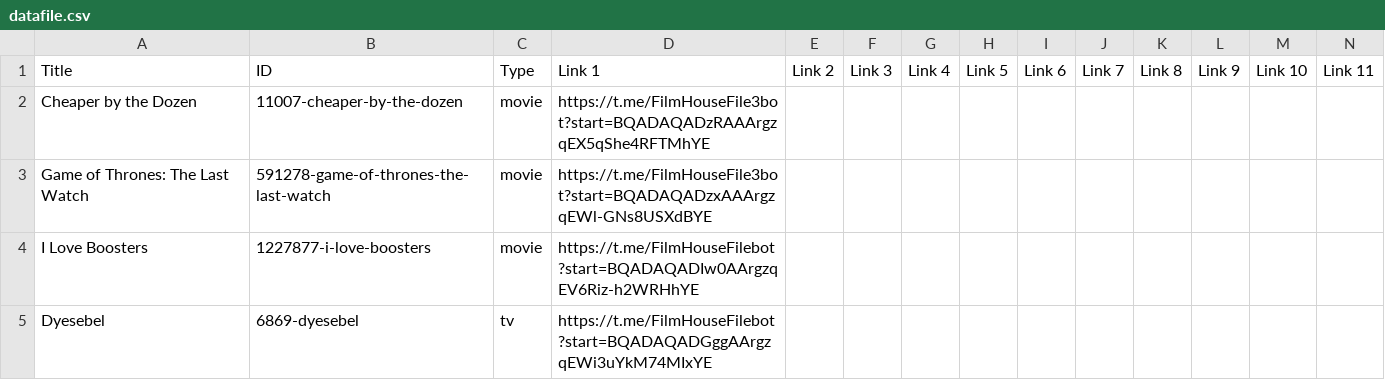
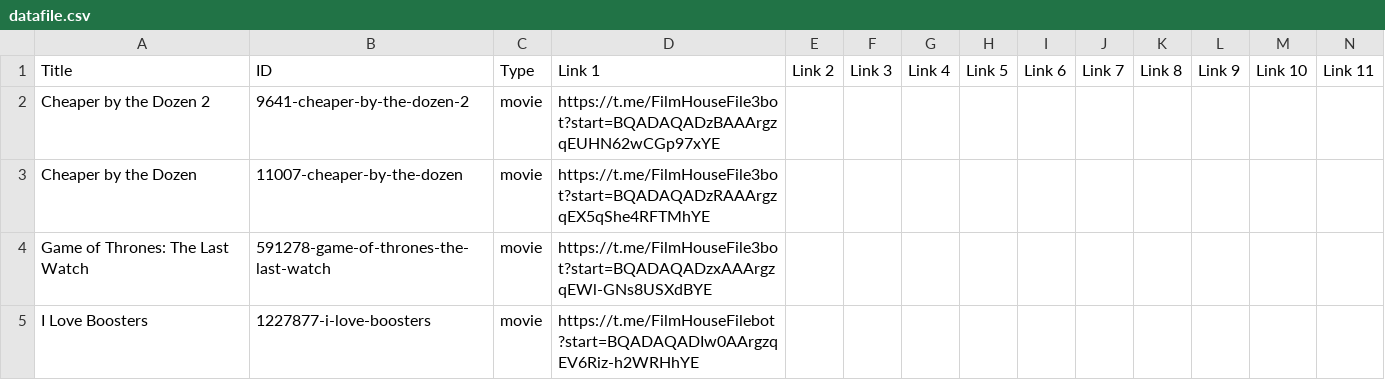
Before and after one commit to dans123456/filmhouse, a CSV file: MOVIE/Data/datafile.csv, drawn as a sheet; only a part is shown; the shorter side is filled out with more unchanged rows; rows hold the shown columns only; the diff names each change by its address in the sheet, - before the commit and + after, or states it on an @@ line.

Commit message:
Update catalog (datafile.csv) from Film House Admin Panel

```diff
--- a/MOVIE/Data/datafile.csv
+++ b/MOVIE/Data/datafile.csv
+row 2: Cheaper by the Dozen 2 | 9641-cheaper-by-the-dozen-2 | movie | https://t.me/FilmHouseFile3bot?start=BQADAQADzBAAArgzqEUHN62wCGp97xYE
```
